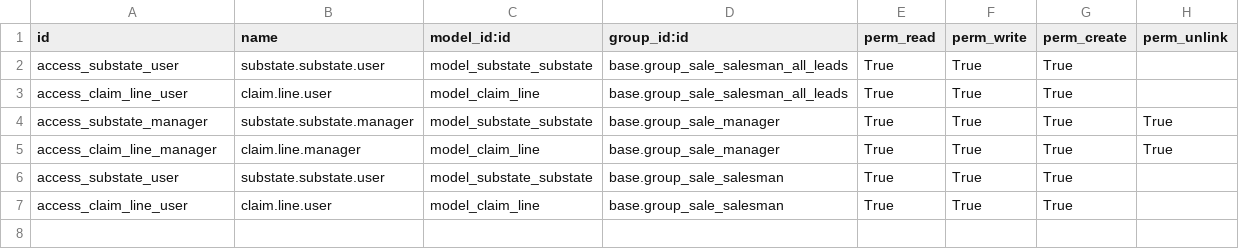
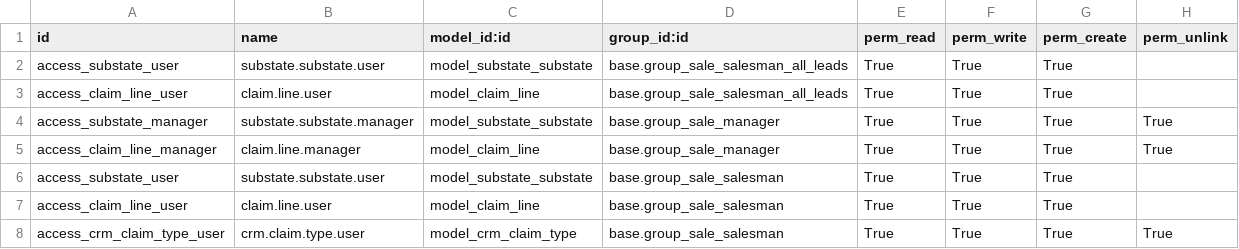
Before and after one commit to OCA/rma, a CSV file: crm_claim_rma/security/ir.model.access.csv, drawn as a sheet.

Commit message:
[ADD] security to crm_claim_type model

```diff
--- a/crm_claim_rma/security/ir.model.access.csv
+++ b/crm_claim_rma/security/ir.model.access.csv
@@ -7 +7,2 @@
 "access_claim_line_user","claim.line.user","model_claim_line","base.group_sale_salesman","True","True","True",
+"access_crm_claim_type_user","crm.claim.type.user","model_crm_claim_type","base.group_sale_salesman","True","True","True","True"
```
Also changed, not shown: 1 other file.
